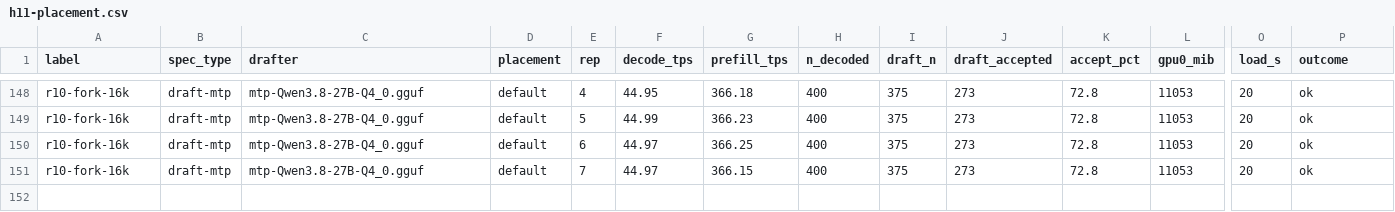
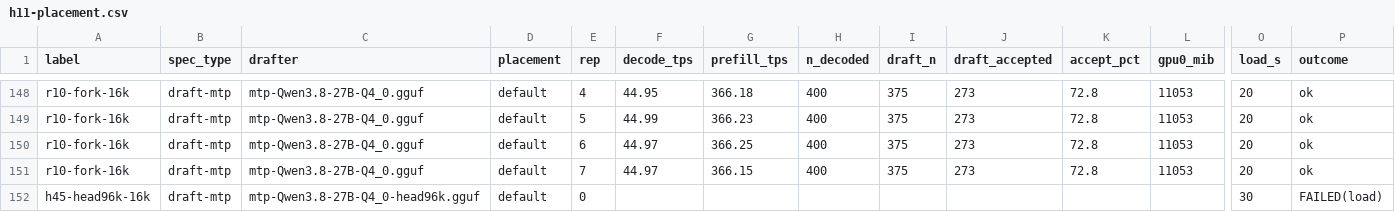
Before and after one commit to Tom1tk/p100-inference-benchmarks, a CSV file: results/h11-placement.csv, drawn as a sheet; only a part is shown, gaps mark what is left out; rows hold the shown columns only; the diff names each change by its address in the sheet, - before the commit and + after, or states it on an @@ line.

Commit message:
bench: H45 MTP head trimmed to 96k vocab, 2-card 16k

```diff
--- a/results/h11-placement.csv
+++ b/results/h11-placement.csv
+row 152: h45-head96k-16k | draft-mtp | mtp-Qwen3.8-27B-Q4_0-head96k.gguf | default | 0 |  |  |  |  |  |  |  | 30 | FAILED(load)
```
Also changed, not shown: 6 other files.
